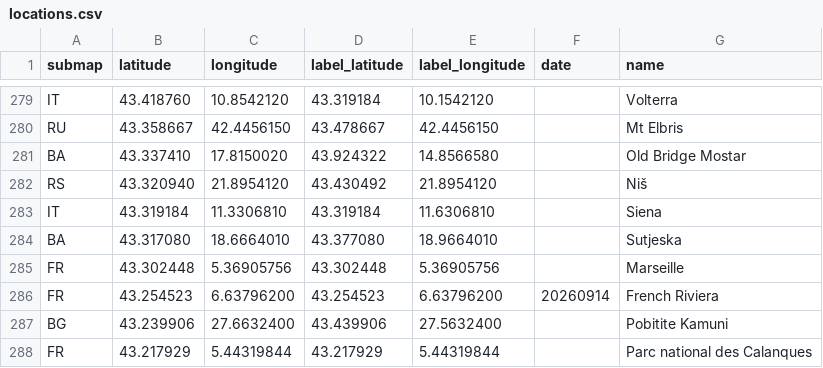
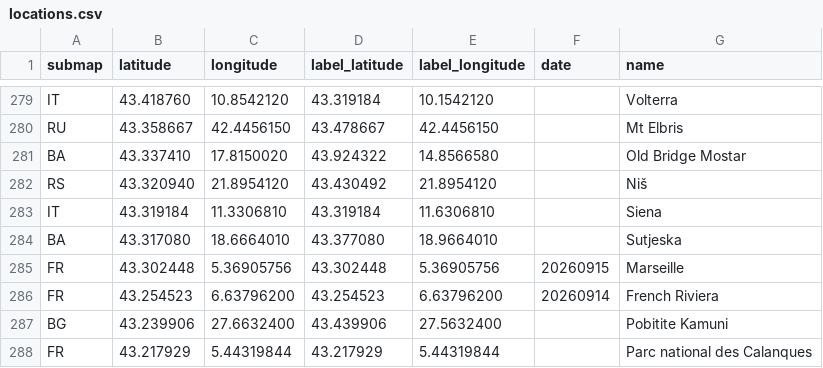
Before and after one commit to cgrundman/travel-map-visualization, a CSV file: eu/locations.csv, drawn as a sheet; only a part is shown, gaps mark what is left out.

Commit message:
update locations

```diff
--- a/eu/locations.csv
+++ b/eu/locations.csv
@@ -284,3 +284,3 @@ IT,43.319184,11.3306810,43.319184,11.6306810,,Siena
 BA,43.317080,18.6664010,43.377080,18.9664010,,Sutjeska
-FR,43.302448,5.36905756,43.302448,5.36905756,,Marseille
+FR,43.302448,5.36905756,43.302448,5.36905756,20260915,Marseille
 FR,43.254523,6.63796200,43.254523,6.63796200,20260914,French Riviera
```
Also changed, not shown: 1 other file.
